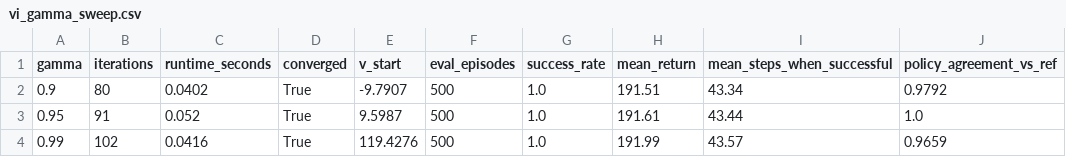
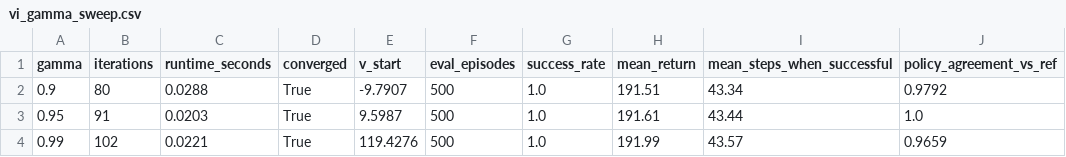
Before and after one commit to Arshia-CE/RL_FinalProject_40424624, a CSV file: results/raw_data/vi/vi_gamma_sweep.csv, drawn as a sheet; only a part is shown; the diff names each change by its address in the sheet, - before the commit and + after, or states it on an @@ line.

```diff
--- a/results/raw_data/vi/vi_gamma_sweep.csv
+++ b/results/raw_data/vi/vi_gamma_sweep.csv
-C2 (runtime_seconds): 0.0402
+C2 (runtime_seconds): 0.0288
-C3 (runtime_seconds): 0.052
+C3 (runtime_seconds): 0.0203
-C4 (runtime_seconds): 0.0416
+C4 (runtime_seconds): 0.0221
```
Also changed, not shown: results/raw_data/comparison/comparison_summary.csv, results/raw_data/transfer/transfer_negative_case.csv, 12 other files.
